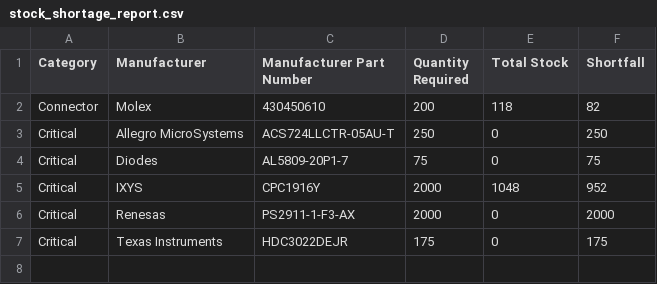
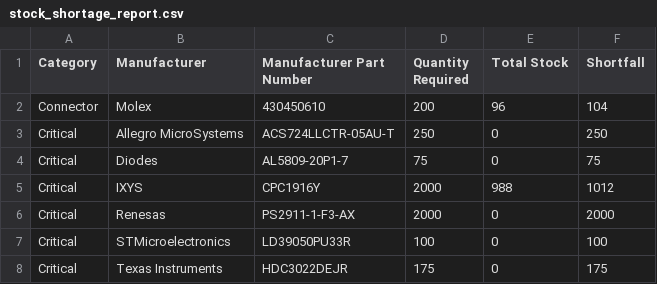
Before and after one commit to mytosbio/ee_mrp, a CSV file: stock_shortage_report.csv, drawn as a sheet.

```diff
--- a/stock_shortage_report.csv
+++ b/stock_shortage_report.csv
@@ -1,7 +1,8 @@
 Category,Manufacturer,Manufacturer Part Number,Quantity Required,Total Stock,Shortfall
-Connector,Molex,430450610,200,118,82
+Connector,Molex,430450610,200,96,104
 Critical,Allegro MicroSystems,ACS724LLCTR-05AU-T,250,0,250
 Critical,Diodes,AL5809-20P1-7,75,0,75
-Critical,IXYS,CPC1916Y,2000,1048,952
+Critical,IXYS,CPC1916Y,2000,988,1012
 Critical,Renesas,PS2911-1-F3-AX,2000,0,2000
+Critical,STMicroelectronics,LD39050PU33R,100,0,100
 Critical,Texas Instruments,HDC3022DEJR,175,0,175
```
Also changed, not shown: connectors_report.csv, critical_components_report.csv.
